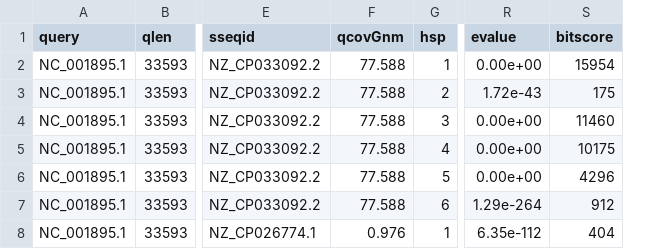
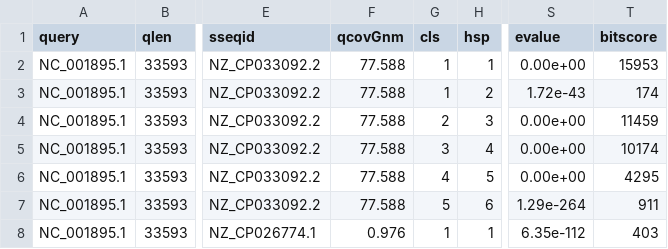
Before and after one commit to shenwei356/LexicMap, a TSV file: demo/q.prophage.fasta.lexicmap.tsv, drawn as a sheet; only a part is shown, gaps mark what is left out; addresses are those after the commit; the diff names each change by its address in the sheet, - before the commit and + after, or states it on an @@ line.

```diff
--- a/demo/q.prophage.fasta.lexicmap.tsv
+++ b/demo/q.prophage.fasta.lexicmap.tsv
+column G (cls), rows 2-8: 1 | 1 | 2 | 3 | 4 | 5 | 1
-T2 (bitscore): 15954
+T2 (bitscore): 15953
-T3 (bitscore): 175
+T3 (bitscore): 174
-T4 (bitscore): 11460
+T4 (bitscore): 11459
-T5 (bitscore): 10175
+T5 (bitscore): 10174
-T6 (bitscore): 4296
+T6 (bitscore): 4295
-T7 (bitscore): 912
+T7 (bitscore): 911
-T8 (bitscore): 404
+T8 (bitscore): 403
```
Also changed, not shown: demo/q.gene.fasta.lexicmap.tsv, 11 other files.
